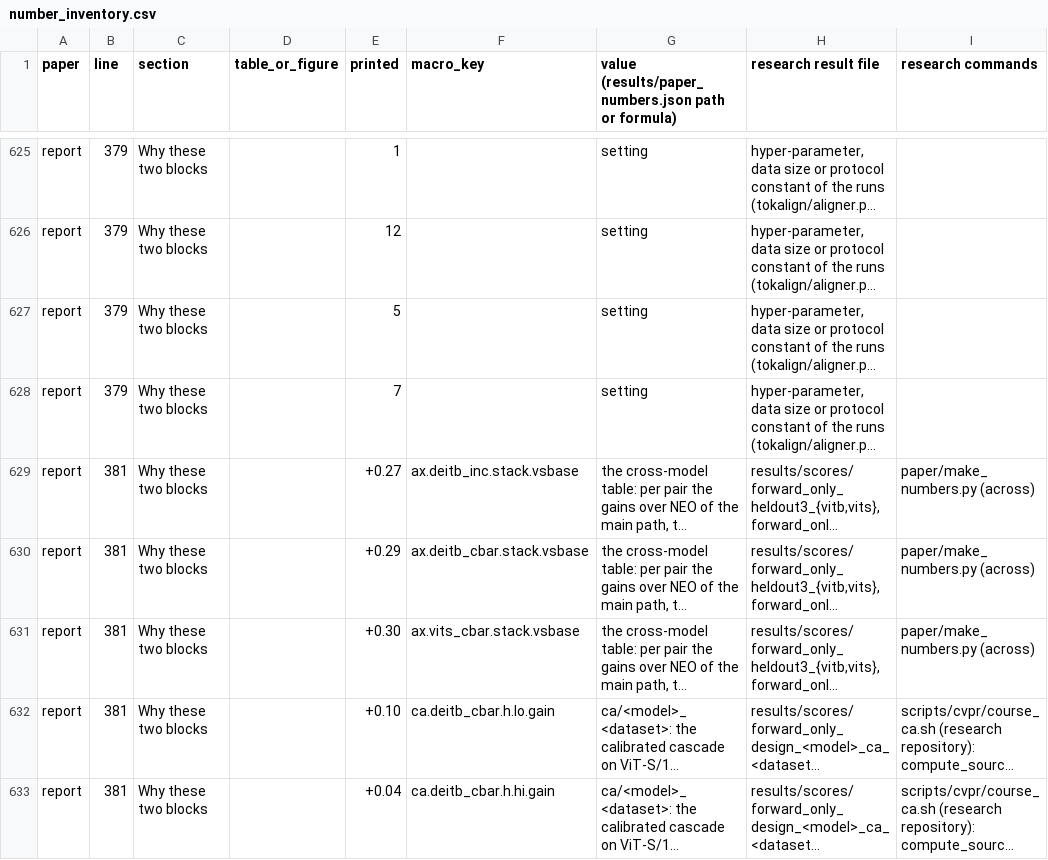
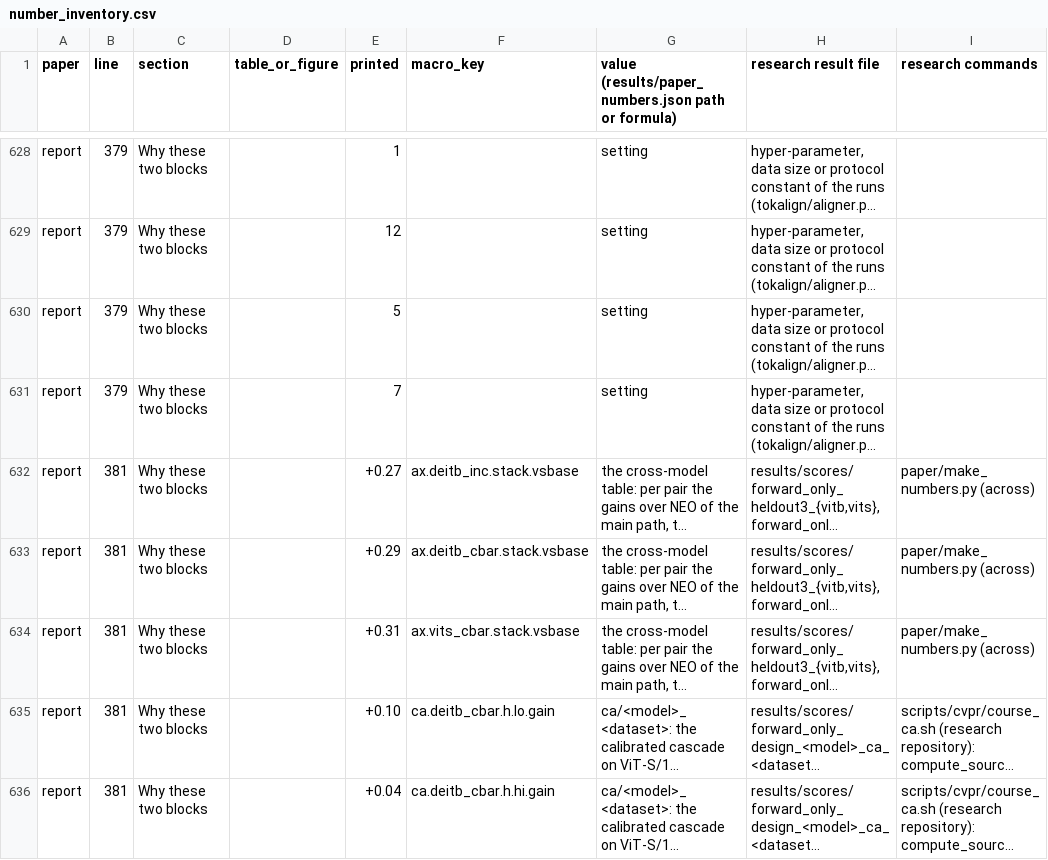
Before and after one commit to jaylin0418/Entropy-Decides-Where-to-Align-Gradient-Free-Test-Time-Adaptation-of-Frozen-Vision-Transformers, a CSV file: results/number_inventory.csv, drawn as a sheet; only a part is shown, gaps mark what is left out; long unchanged cells end in …; addresses are those after the commit; the diff covers the shown part only; the diff names each change by its address in the sheet, - before the commit and + after, or states it on an @@ line.

```diff
--- a/results/number_inventory.csv
+++ b/results/number_inventory.csv
-E634 (printed): +0.30
+E634 (printed): +0.31
```
Also changed, not shown: 5 added rows, 2 removed rows and 21 edited cells elsewhere in this file, 30 other files.
